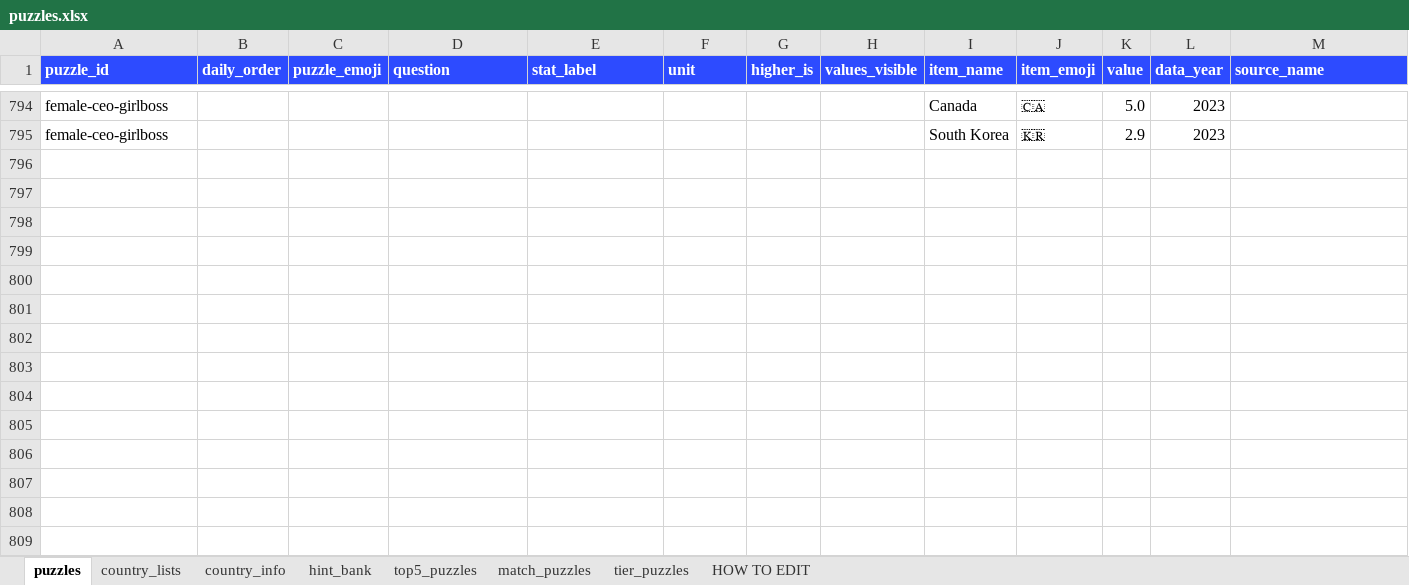
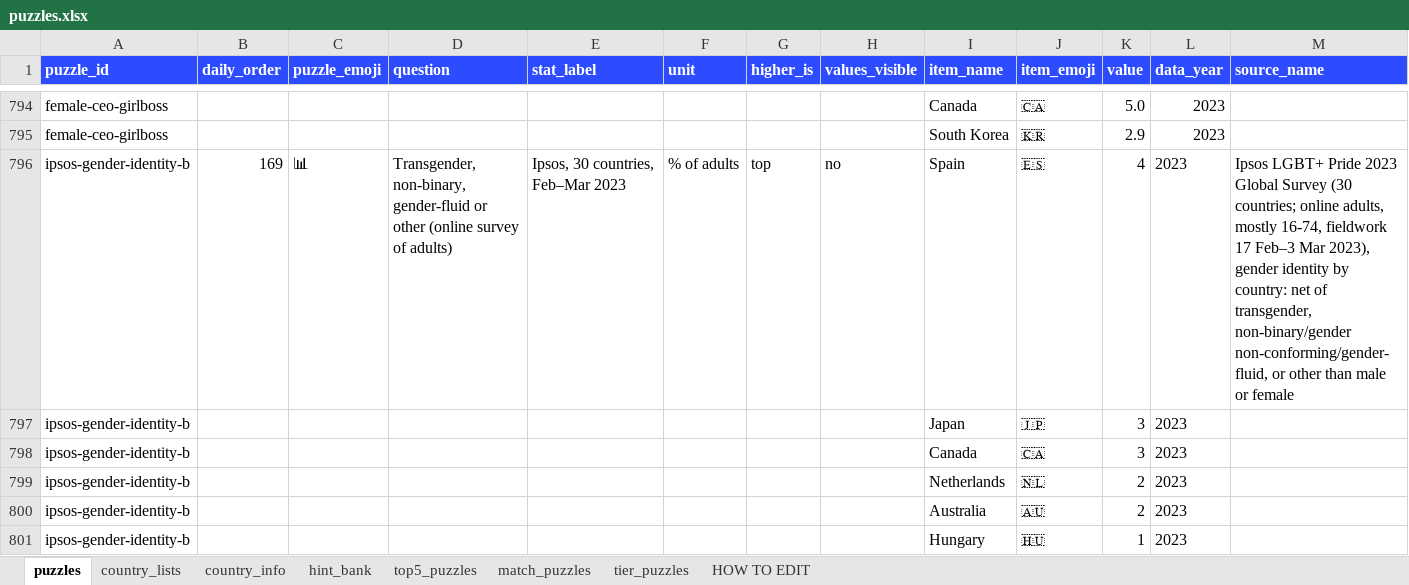
Before and after one commit to MichaelYao88/rankd, an Excel workbook: puzzles.xlsx, sheet puzzles, drawn as a sheet; only a part is shown, gaps mark what is left out; values as stored, in another font and other column widths than the file's, no borders; rows hold the shown columns only; the diff names each change by its address in the sheet, - before the commit and + after, or states it on an @@ line.

```diff
--- a/puzzles.xlsx (sheet puzzles)
+++ b/puzzles.xlsx (sheet puzzles)
+row 796: ipsos-gender-identity-b | 169 | 📊 | Transgender, non-binary, gender-fluid or other (online survey of adults) | Ipsos, 30 countries, Feb–Mar 2023 | % of adults | top | no | Spain | 🇪🇸 | 4 | 2023 | Ipsos LGBT+ Pride 2023 Global Survey (30 countries; online adults, mostly 16-74, fieldwork 17 Feb–3 Mar 2023), gender identity by country: net of transgender, non-binary/gender non-conforming/gender-fluid, or other than male or female
+row 797: ipsos-gender-identity-b |  |  |  |  |  |  |  | Japan | 🇯🇵 | 3 | 2023
+row 798: ipsos-gender-identity-b |  |  |  |  |  |  |  | Canada | 🇨🇦 | 3 | 2023
+row 799: ipsos-gender-identity-b |  |  |  |  |  |  |  | Netherlands | 🇳🇱 | 2 | 2023
+row 800: ipsos-gender-identity-b |  |  |  |  |  |  |  | Australia | 🇦🇺 | 2 | 2023
+row 801: ipsos-gender-identity-b |  |  |  |  |  |  |  | Hungary | 🇭🇺 | 1 | 2023
```
Also changed, not shown: sheet country_lists, sheet top5_puzzles, 10 other files.
